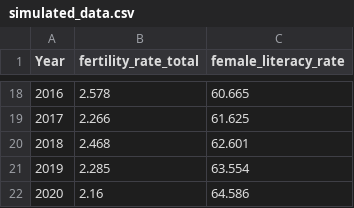
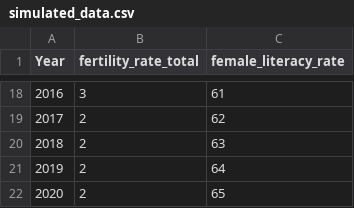
Before and after one commit to Jagpreet5ingh/female_fertility_rate_south_asia, a CSV file: data/analysis_data/simulated_data.csv, drawn as a sheet; only a part is shown, gaps mark what is left out; the diff covers the shown part only.

Commit message:
update simulata_data

```diff
--- a/data/analysis_data/simulated_data.csv
+++ b/data/analysis_data/simulated_data.csv
@@ -18,5 +18,5 @@
-2016,2.578,60.665
-2017,2.266,61.625
-2018,2.468,62.601
-2019,2.285,63.554
-2020,2.16,64.586
+2016,3,61
+2017,2,62
+2018,2,63
+2019,2,64
+2020,2,65
```
Also changed, not shown: 32 edited cells elsewhere in this file, 1 other file.
